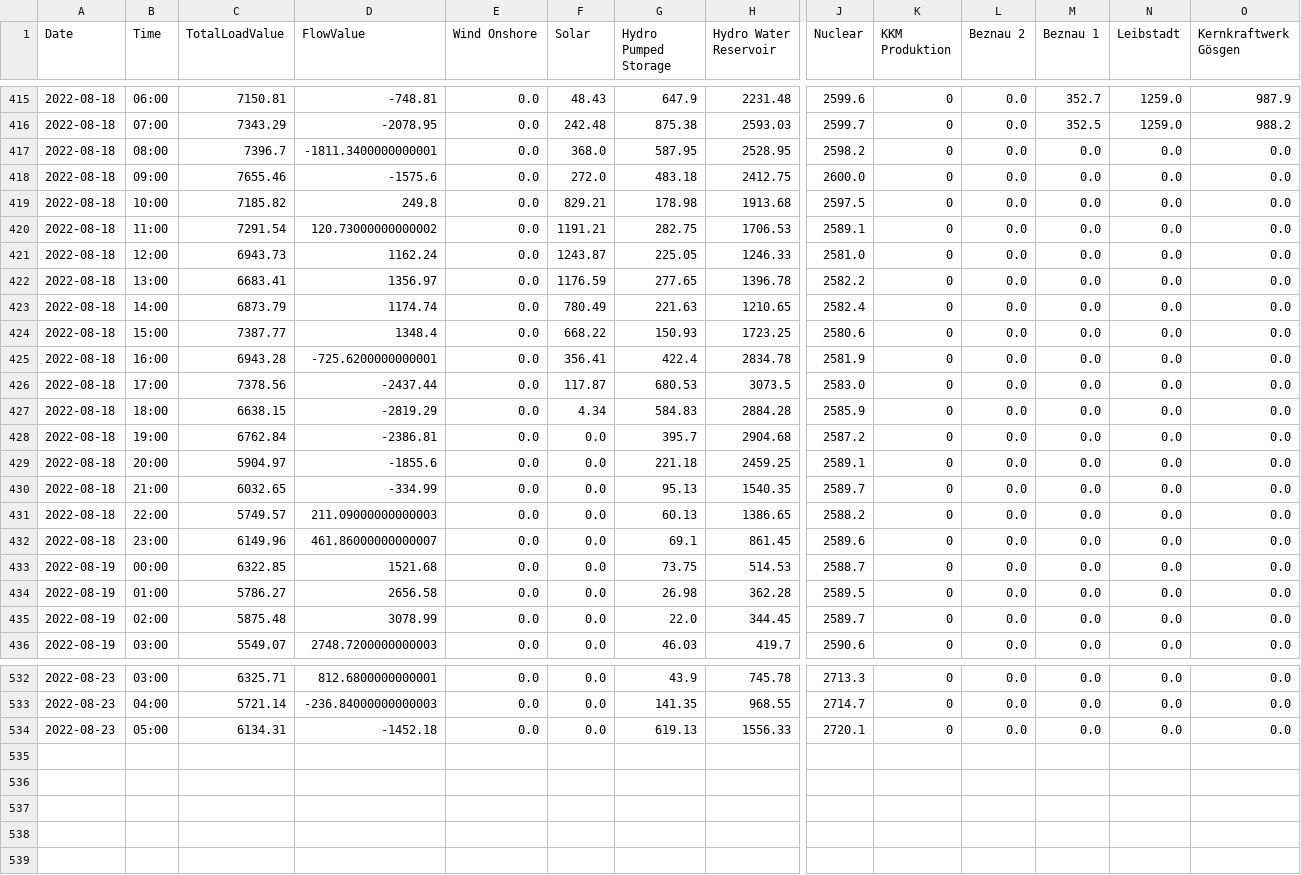
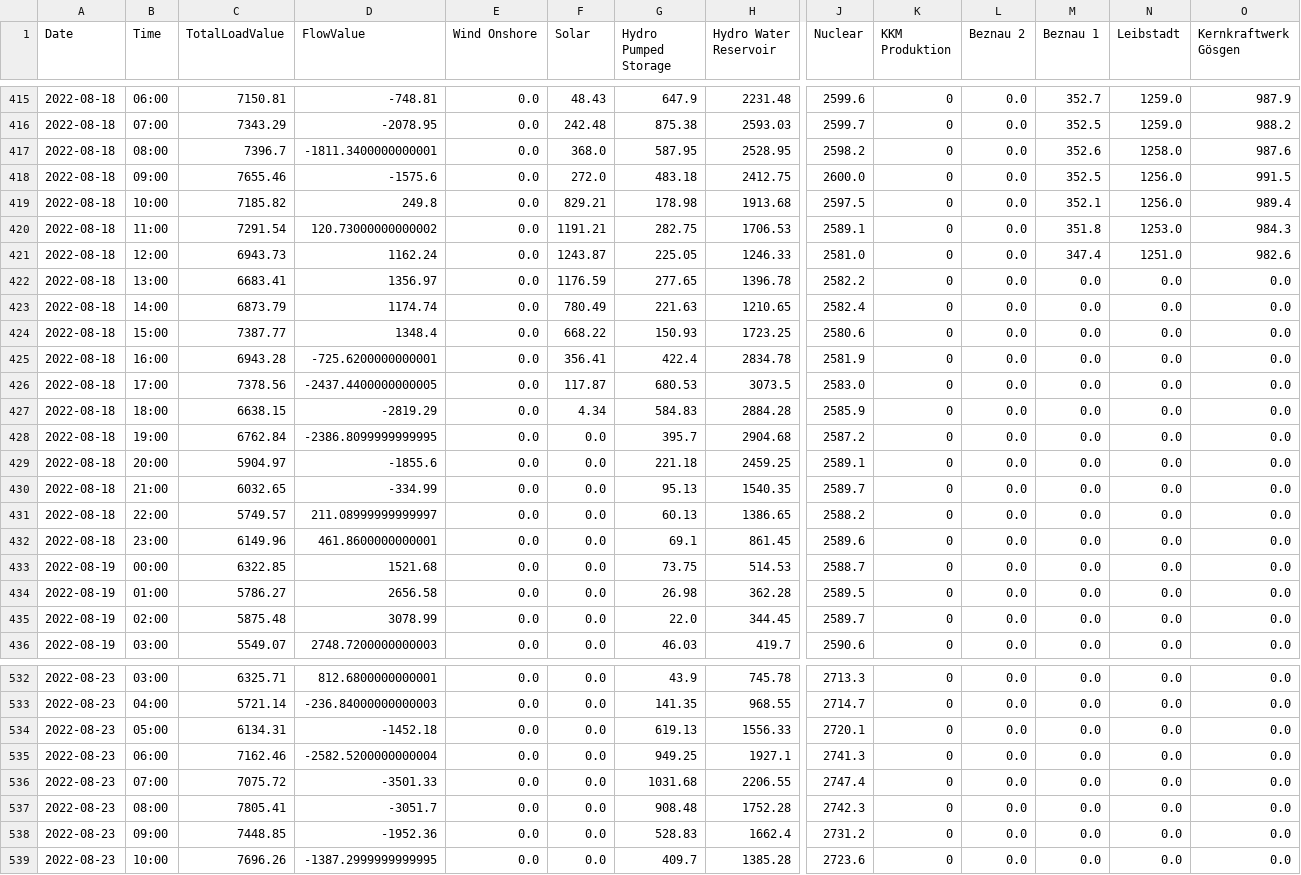
Before and after one commit to homolan13/Stromherkunft_Dashboard, a CSV file: core/generation/2022/2022_08_generation.csv, drawn as a sheet; only a part is shown, gaps mark what is left out; rows hold the shown columns only; the diff covers the shown part only; the diff names each change by its address in the sheet, - before the commit and + after, or states it on an @@ line.

```diff
--- a/core/generation/2022/2022_08_generation.csv
+++ b/core/generation/2022/2022_08_generation.csv
-M417 (Beznau 1): 0.0
+M417 (Beznau 1): 352.6
-N417 (Leibstadt): 0.0
+N417 (Leibstadt): 1258.0
-O417 (Kernkraftwerk Gösgen): 0.0
+O417 (Kernkraftwerk Gösgen): 987.6
-M418 (Beznau 1): 0.0
+M418 (Beznau 1): 352.5
-N418:N419 (Leibstadt): 0.0
+N418:N419 (Leibstadt): 1256.0
-O418 (Kernkraftwerk Gösgen): 0.0
+O418 (Kernkraftwerk Gösgen): 991.5
-M419 (Beznau 1): 0.0
+M419 (Beznau 1): 352.1
-O419 (Kernkraftwerk Gösgen): 0.0
+O419 (Kernkraftwerk Gösgen): 989.4
-M420 (Beznau 1): 0.0
+M420 (Beznau 1): 351.8
-N420 (Leibstadt): 0.0
+N420 (Leibstadt): 1253.0
-O420 (Kernkraftwerk Gösgen): 0.0
+O420 (Kernkraftwerk Gösgen): 984.3
-M421 (Beznau 1): 0.0
+M421 (Beznau 1): 347.4
-N421 (Leibstadt): 0.0
+N421 (Leibstadt): 1251.0
-O421 (Kernkraftwerk Gösgen): 0.0
+O421 (Kernkraftwerk Gösgen): 982.6
-D426 (FlowValue): -2437.44
+D426 (FlowValue): -2437.4400000000005
-D428 (FlowValue): -2386.81
+D428 (FlowValue): -2386.8099999999995
-D431 (FlowValue): 211.09000000000003
+D431 (FlowValue): 211.08999999999997
-D432 (FlowValue): 461.86000000000007
+D432 (FlowValue): 461.8600000000001
+row 535: 2022-08-23 | 06:00 | 7162.46 | -2582.5200000000004 | 0.0 | 0.0 | 949.25 | 1927.1 | 2741.3 | 0 | 0.0 | 0.0 | 0.0 | 0.0
+row 536: 2022-08-23 | 07:00 | 7075.72 | -3501.33 | 0.0 | 0.0 | 1031.68 | 2206.55 | 2747.4 | 0 | 0.0 | 0.0 | 0.0 | 0.0
+row 537: 2022-08-23 | 08:00 | 7805.41 | -3051.7 | 0.0 | 0.0 | 908.48 | 1752.28 | 2742.3 | 0 | 0.0 | 0.0 | 0.0 | 0.0
+row 538: 2022-08-23 | 09:00 | 7448.85 | -1952.36 | 0.0 | 0.0 | 528.83 | 1662.4 | 2731.2 | 0 | 0.0 | 0.0 | 0.0 | 0.0
+row 539: 2022-08-23 | 10:00 | 7696.26 | -1387.2999999999995 | 0.0 | 0.0 | 409.7 | 1385.28 | 2723.6 | 0 | 0.0 | 0.0 | 0.0 | 0.0
```
Also changed, not shown: 74 edited cells elsewhere in this file, 24 other files.
